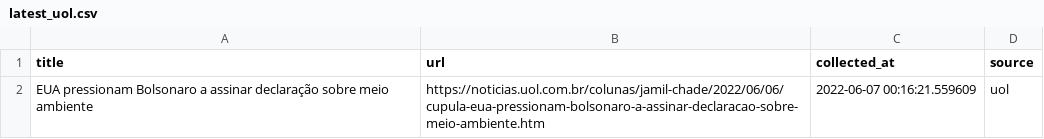
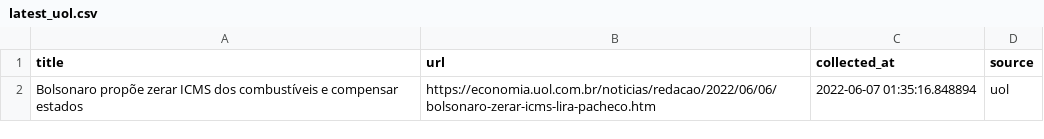
Before and after one commit to leodiegues/lidebot, a CSV file: data/latest_uol.csv, drawn as a sheet.

```diff
--- a/data/latest_uol.csv
+++ b/data/latest_uol.csv
@@ -1,2 +1,2 @@
 title,url,collected_at,source
-EUA pressionam Bolsonaro a assinar declaração sobre meio ambiente,https://noticias.uol.com.br/colunas/jamil-chade/2022/06/06/cupula-eua-pressionam-bolsonaro-a-assinar-declaracao-sobre-meio-ambiente.htm,2022-06-07 00:16:21.559609,uol
+Bolsonaro propõe zerar ICMS dos combustíveis e compensar estados,https://economia.uol.com.br/noticias/redacao/2022/06/06/bolsonaro-zerar-icms-lira-pacheco.htm,2022-06-07 01:35:16.848894,uol
```
Also changed, not shown: data/latest_estadao.csv, data/latest_folha.csv, 4 other files.
